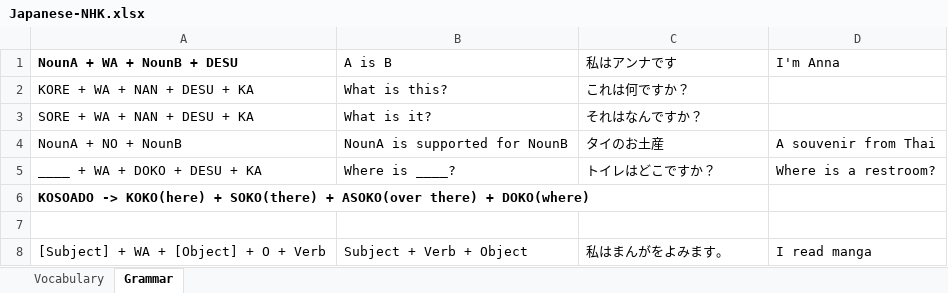
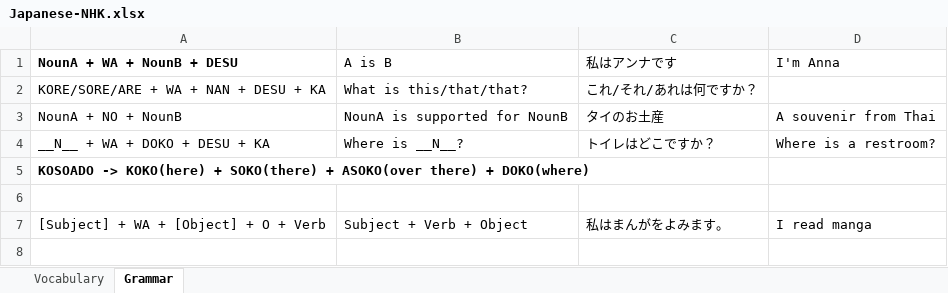
Before and after one commit to TienVNguyen/Japanese, an Excel workbook: Japanese-NHK.xlsx, sheet Grammar, drawn as a sheet; only a part is shown; the shorter side is filled out with more unchanged rows; values as stored, in another font and other column widths than the file's, no borders; removed rows and columns are numbered as before the commit, all else as after; the diff covers the shown part only; the diff names each change by its address in the sheet, - before the commit and + after, or states it on an @@ line.

```diff
--- a/Japanese-NHK.xlsx (sheet Grammar)
+++ b/Japanese-NHK.xlsx (sheet Grammar)
-row 2: KORE + WA + NAN + DESU + KA | What is this? | これは何ですか？
-row 3: SORE + WA + NAN + DESU + KA | What is it? | それはなんですか？
+row 2: KORE/SORE/ARE + WA + NAN + DESU + KA | What is this/that/that? | これ/それ/あれは何ですか？
-A4 (NounA + WA + NounB + DESU): ____ + WA + DOKO + DESU + KA
+A4 (NounA + WA + NounB + DESU): __N__ + WA + DOKO + DESU + KA
-B4 (A is B): Where is ____?
+B4 (A is B): Where is __N__?
```
Also changed, not shown: 9 added rows, 17 edited cells and cell formats elsewhere in this sheet, sheet Vocabulary.
